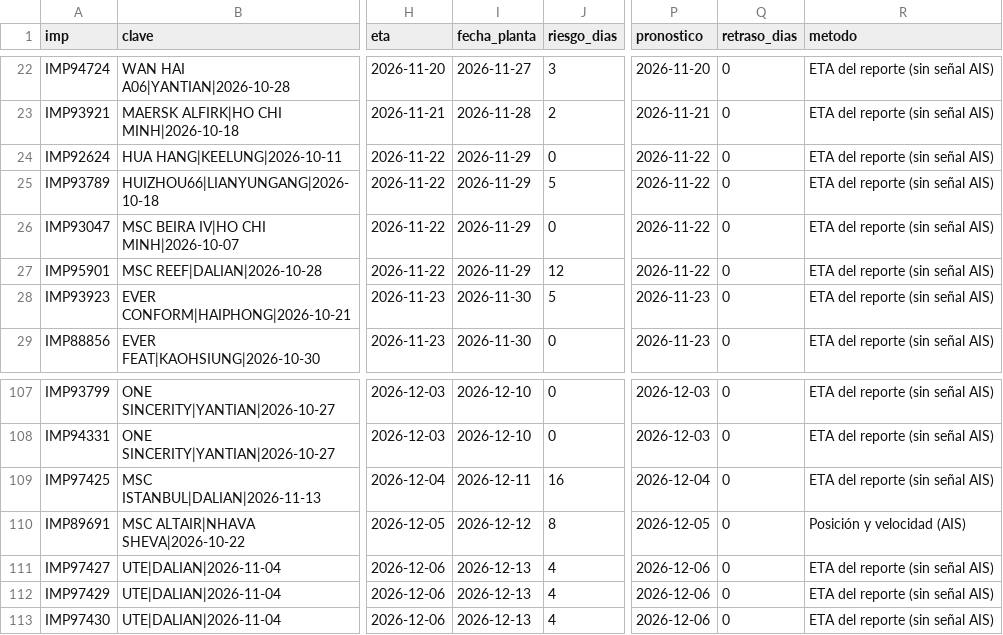
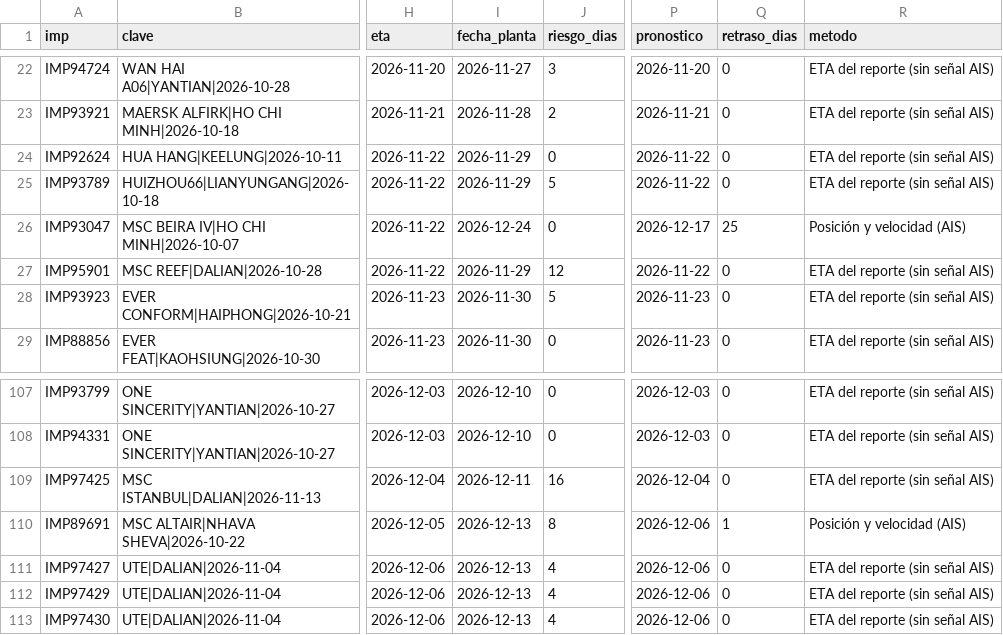
Before and after one commit to jart0988aj-maker/monitoreo-buques, a CSV file: docs/data/estado_embarques.csv, drawn as a sheet; only a part is shown, gaps mark what is left out; the diff names each change by its address in the sheet, - before the commit and + after, or states it on an @@ line.

```diff
--- a/docs/data/estado_embarques.csv
+++ b/docs/data/estado_embarques.csv
-I26 (fecha_planta): 2026-11-29
+I26 (fecha_planta): 2026-12-24
-P26 (pronostico): 2026-11-22
+P26 (pronostico): 2026-12-17
-Q26 (retraso_dias): 0
+Q26 (retraso_dias): 25
-R26 (metodo): ETA del reporte (sin señal AIS)
+R26 (metodo): Posición y velocidad (AIS)
-I110 (fecha_planta): 2026-12-12
+I110 (fecha_planta): 2026-12-13
-P110 (pronostico): 2026-12-05
+P110 (pronostico): 2026-12-06
-Q110 (retraso_dias): 0
+Q110 (retraso_dias): 1
```
Also changed, not shown: docs/data/historial/congestion.csv, docs/data/historial/eventos_puerto.csv, 7 other files.
